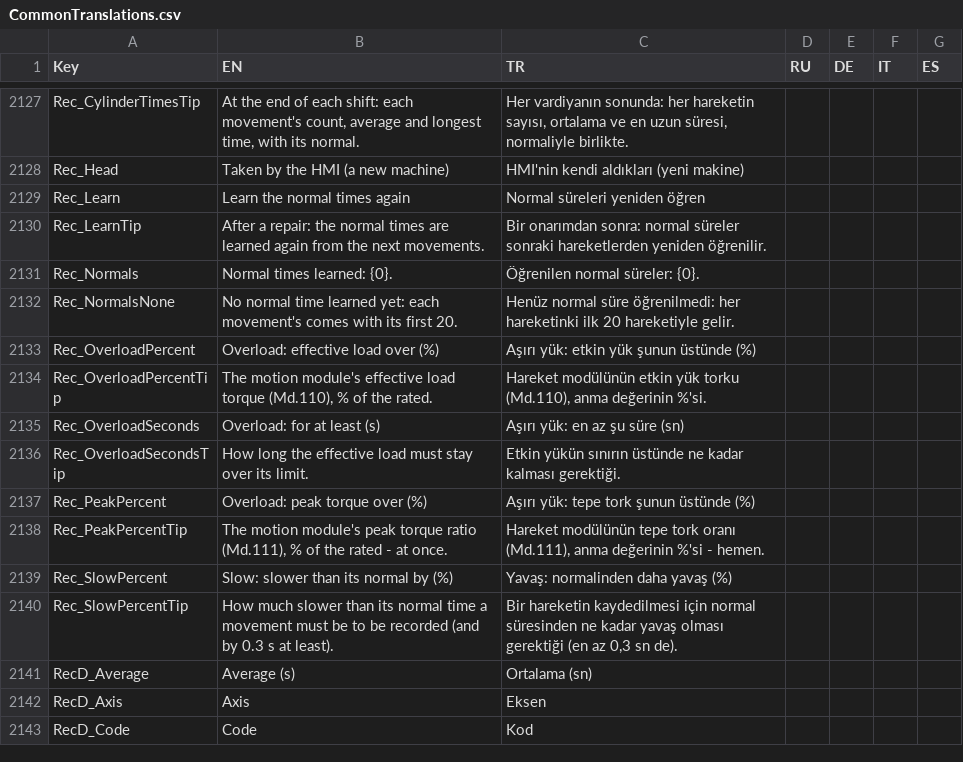
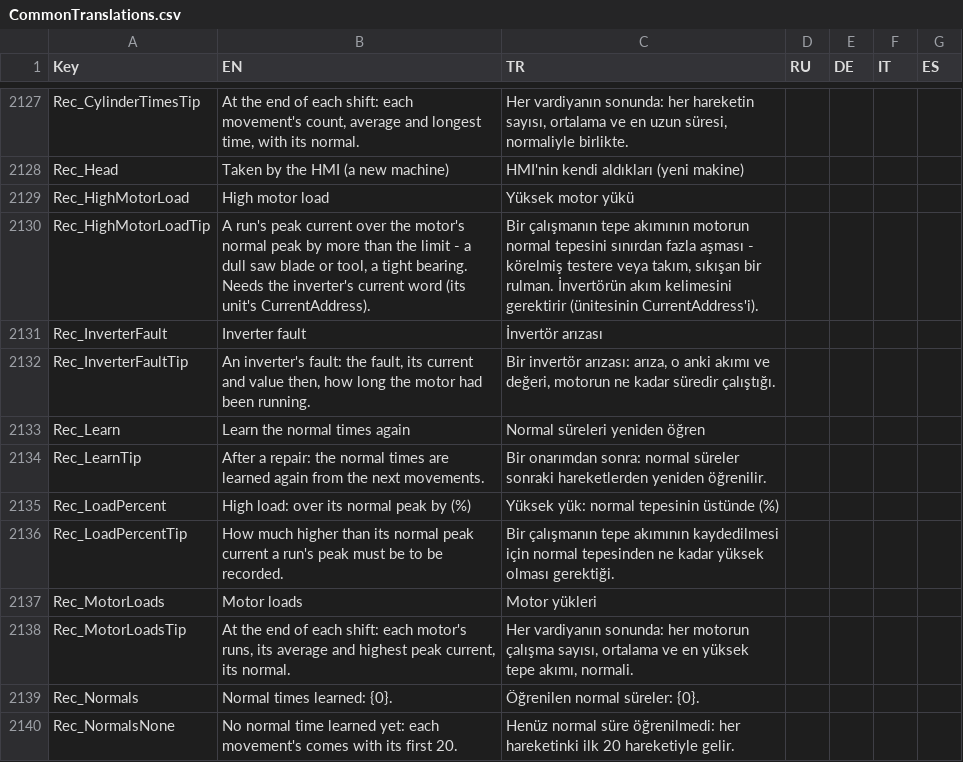
Before and after one commit to Sereftasan/HMI, a CSV file: KabanHMI/CommonTranslations.csv, drawn as a sheet; only a part is shown, gaps mark what is left out; the shorter side is filled out with more unchanged rows; the diff covers the shown part only.

```diff
--- a/KabanHMI/CommonTranslations.csv
+++ b/KabanHMI/CommonTranslations.csv
@@ -2128,4 +2128,12 @@ Rec_CylinderTimesTip;At the end of each shift: each movement's count, average an
 Rec_Head;Taken by the HMI (a new machine);HMI'nin kendi aldıkları (yeni makine);;;;
+Rec_HighMotorLoad;High motor load;Yüksek motor yükü;;;;
+Rec_HighMotorLoadTip;A run's peak current over the motor's normal peak by more than the limit - a dull saw blade or tool, a tight bearing. Needs the inverter's current word (its unit's CurrentAddress).;Bir çalışmanın tepe akımının motorun normal tepesini sınırdan fazla aşması - körelmiş testere veya takım, sıkışan bir rulman. İnvertörün akım kelimesini gerektirir (ünitesinin CurrentAddress'i).;;;;
+Rec_InverterFault;Inverter fault;İnvertör arızası;;;;
+Rec_InverterFaultTip;An inverter's fault: the fault, its current and value then, how long the motor had been running.;Bir invertör arızası: arıza, o anki akımı ve değeri, motorun ne kadar süredir çalıştığı.;;;;
 Rec_Learn;Learn the normal times again;Normal süreleri yeniden öğren;;;;
 Rec_LearnTip;After a repair: the normal times are learned again from the next movements.;Bir onarımdan sonra: normal süreler sonraki hareketlerden yeniden öğrenilir.;;;;
+Rec_LoadPercent;High load: over its normal peak by (%);Yüksek yük: normal tepesinin üstünde (%);;;;
+Rec_LoadPercentTip;How much higher than its normal peak current a run's peak must be to be recorded.;Bir çalışmanın tepe akımının kaydedilmesi için normal tepesinden ne kadar yüksek olması gerektiği.;;;;
+Rec_MotorLoads;Motor loads;Motor yükleri;;;;
+Rec_MotorLoadsTip;At the end of each shift: each motor's runs, its average and highest peak current, its normal.;Her vardiyanın sonunda: her motorun çalışma sayısı, ortalama ve en yüksek tepe akımı, normali.;;;;
 Rec_Normals;Normal times learned: {0}.;Öğrenilen normal süreler: {0}.;;;;
```
Also changed, not shown: 14 added rows elsewhere in this file, 6 other files.
